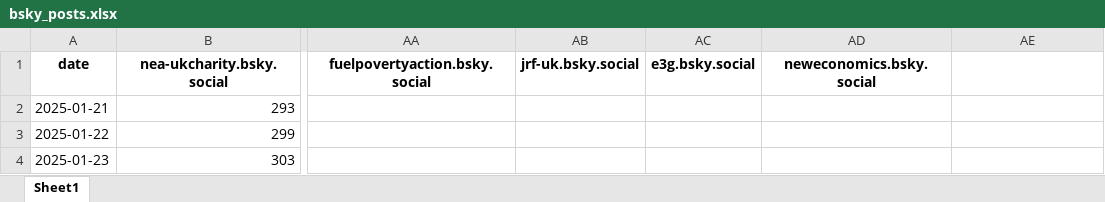
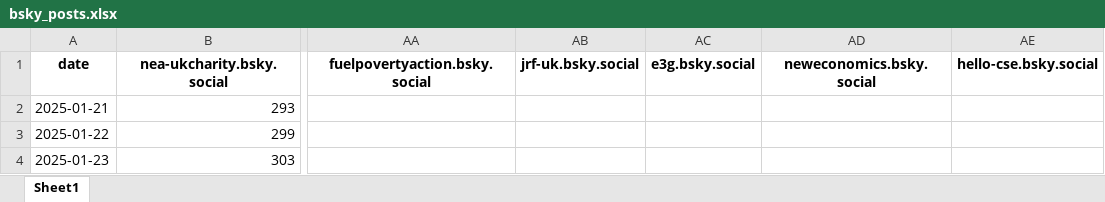
Before and after one commit to SamCardwell44/bsky-tracker, an Excel workbook: bsky_posts.xlsx, sheet Sheet1, drawn as a sheet; only a part is shown, gaps mark what is left out; values as stored, in another font and other column widths than the file's, no borders; the diff names each change by its address in the sheet, - before the commit and + after, or states it on an @@ line.

Commit message:
Add files via upload
Added CSE bsky to the data gathering

```diff
--- a/bsky_posts.xlsx (sheet Sheet1)
+++ b/bsky_posts.xlsx (sheet Sheet1)
-AE1: (empty)
+AE1: hello-cse.bsky.social
```
Also changed, not shown: bsky_followers.xlsx.
